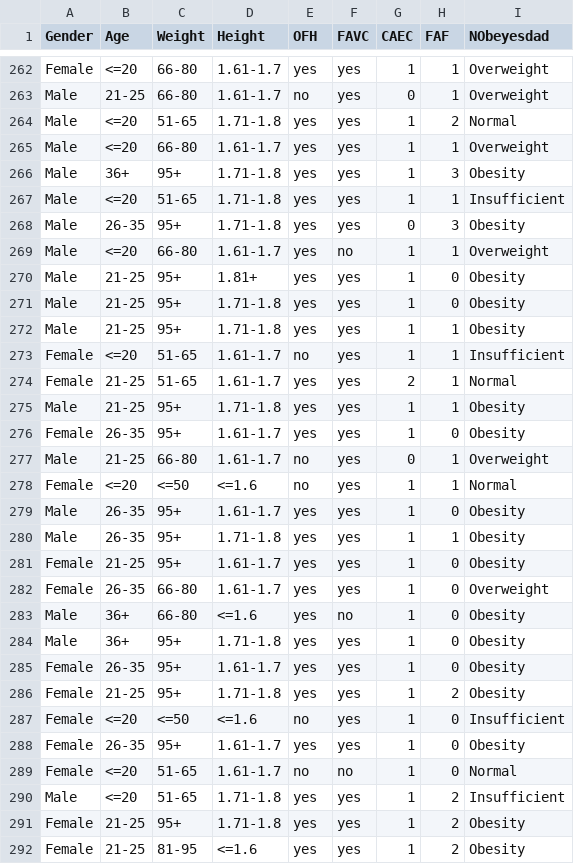
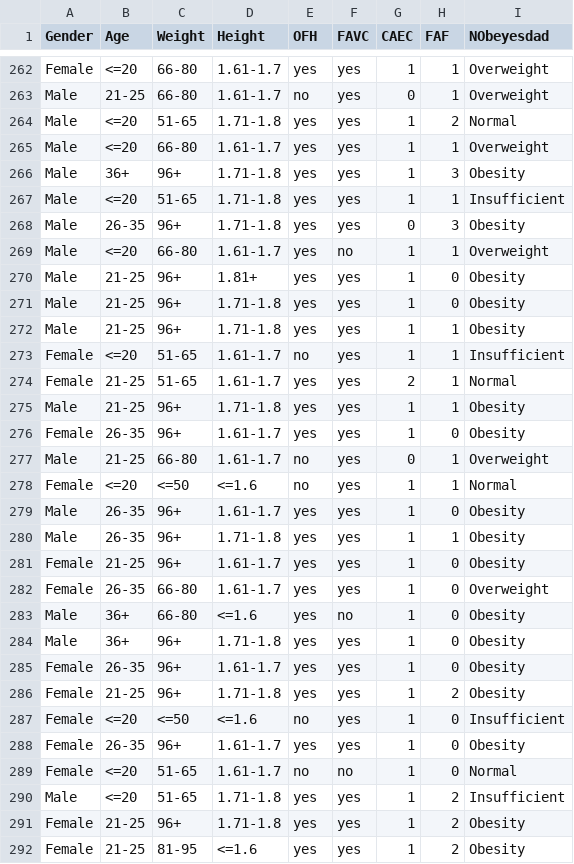
Before and after one commit to Naama-Le/mini-project-privacy-preserving-data-mining, a CSV file: db_2.csv, drawn as a sheet; only a part is shown, gaps mark what is left out; the diff covers the shown part only.

```diff
--- a/db_2.csv
+++ b/db_2.csv
@@ -265,28 +265,28 @@ Male,<=20,51-65,1.71-1.8,yes,yes,1,2,Normal
 Male,<=20,66-80,1.61-1.7,yes,yes,1,1,Overweight
-Male,36+,95+,1.71-1.8,yes,yes,1,3,Obesity
+Male,36+,96+,1.71-1.8,yes,yes,1,3,Obesity
 Male,<=20,51-65,1.71-1.8,yes,yes,1,1,Insufficient
-Male,26-35,95+,1.71-1.8,yes,yes,0,3,Obesity
+Male,26-35,96+,1.71-1.8,yes,yes,0,3,Obesity
 Male,<=20,66-80,1.61-1.7,yes,no,1,1,Overweight
-Male,21-25,95+,1.81+,yes,yes,1,0,Obesity
-Male,21-25,95+,1.71-1.8,yes,yes,1,0,Obesity
-Male,21-25,95+,1.71-1.8,yes,yes,1,1,Obesity
+Male,21-25,96+,1.81+,yes,yes,1,0,Obesity
+Male,21-25,96+,1.71-1.8,yes,yes,1,0,Obesity
+Male,21-25,96+,1.71-1.8,yes,yes,1,1,Obesity
 Female,<=20,51-65,1.61-1.7,no,yes,1,1,Insufficient
 Female,21-25,51-65,1.61-1.7,yes,yes,2,1,Normal
-Male,21-25,95+,1.71-1.8,yes,yes,1,1,Obesity
-Female,26-35,95+,1.61-1.7,yes,yes,1,0,Obesity
+Male,21-25,96+,1.71-1.8,yes,yes,1,1,Obesity
+Female,26-35,96+,1.61-1.7,yes,yes,1,0,Obesity
 Male,21-25,66-80,1.61-1.7,no,yes,0,1,Overweight
 Female,<=20,<=50,<=1.6,no,yes,1,1,Normal
-Male,26-35,95+,1.61-1.7,yes,yes,1,0,Obesity
-Male,26-35,95+,1.71-1.8,yes,yes,1,1,Obesity
-Female,21-25,95+,1.61-1.7,yes,yes,1,0,Obesity
+Male,26-35,96+,1.61-1.7,yes,yes,1,0,Obesity
+Male,26-35,96+,1.71-1.8,yes,yes,1,1,Obesity
+Female,21-25,96+,1.61-1.7,yes,yes,1,0,Obesity
 Female,26-35,66-80,1.61-1.7,yes,yes,1,0,Overweight
 Male,36+,66-80,<=1.6,yes,no,1,0,Obesity
-Male,36+,95+,1.71-1.8,yes,yes,1,0,Obesity
-Female,26-35,95+,1.61-1.7,yes,yes,1,0,Obesity
-Female,21-25,95+,1.71-1.8,yes,yes,1,2,Obesity
+Male,36+,96+,1.71-1.8,yes,yes,1,0,Obesity
+Female,26-35,96+,1.61-1.7,yes,yes,1,0,Obesity
+Female,21-25,96+,1.71-1.8,yes,yes,1,2,Obesity
 Female,<=20,<=50,<=1.6,no,yes,1,0,Insufficient
-Female,26-35,95+,1.61-1.7,yes,yes,1,0,Obesity
+Female,26-35,96+,1.61-1.7,yes,yes,1,0,Obesity
 Female,<=20,51-65,1.61-1.7,no,no,1,0,Normal
 Male,<=20,51-65,1.71-1.8,yes,yes,1,2,Insufficient
-Female,21-25,95+,1.71-1.8,yes,yes,1,2,Obesity
+Female,21-25,96+,1.71-1.8,yes,yes,1,2,Obesity
 Female,21-25,81-95,<=1.6,yes,yes,1,2,Obesity
```
Also changed, not shown: 150 edited cells elsewhere in this file, db_1.csv, db_3.csv, 8 other files.
